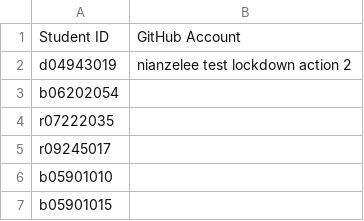
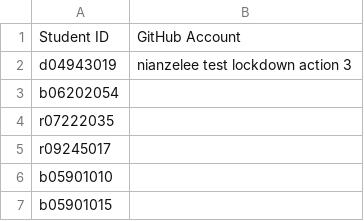
Before and after one commit to NTU-ALComLab/LSV-PA, a CSV file: lsv/participants-id.csv, drawn as a sheet; only a part is shown.

Commit message:
Update participants-id.csv

```diff
--- a/lsv/participants-id.csv
+++ b/lsv/participants-id.csv
@@ -1,3 +1,3 @@
 Student ID,GitHub Account
-d04943019,nianzelee test lockdown action 2
+d04943019,nianzelee test lockdown action 3
 b06202054,
```
